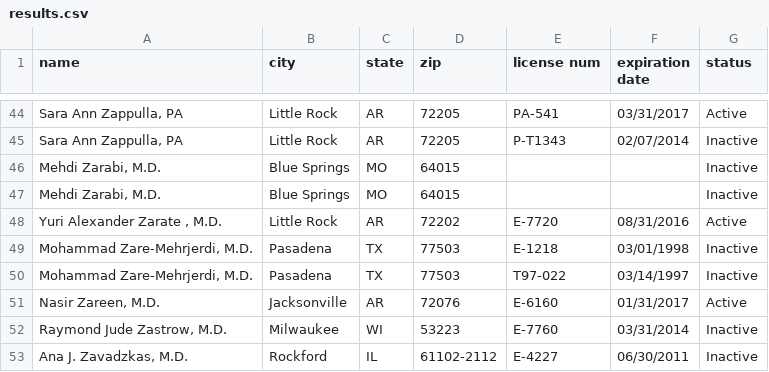
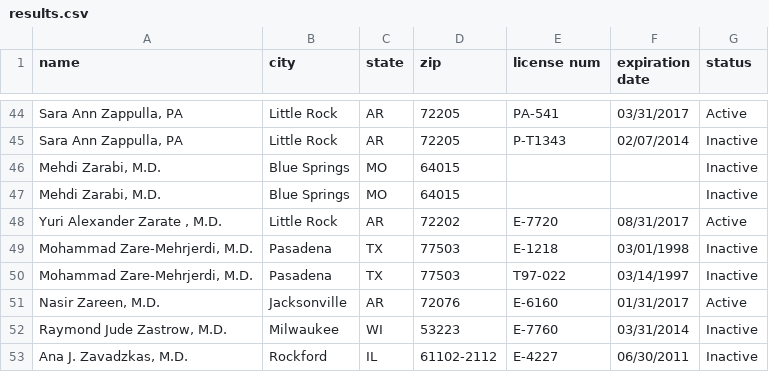
Before and after one commit to walco005/web_scraping_test_python, a CSV file: results.csv, drawn as a sheet; only a part is shown, gaps mark what is left out.

Commit message:
Fixed some bugs.
Now correctly catches error pages and also fixed the bug where if a
search result page with index %10 == 1 was the last page it would not
gather the results from it.

```diff
--- a/results.csv
+++ b/results.csv
@@ -47,3 +47,3 @@ name,city,state,zip,license num,expiration date,status
 "Mehdi Zarabi, M.D.",Blue Springs,MO,64015,,,Inactive
-"Yuri Alexander Zarate , M.D.",Little Rock,AR,72202,E-7720,08/31/2016,Active
+"Yuri Alexander Zarate , M.D.",Little Rock,AR,72202,E-7720,08/31/2017,Active
 "Mohammad Zare-Mehrjerdi, M.D.",Pasadena,TX,77503,E-1218,03/01/1998,Inactive
```
Also changed, not shown: 2 other files.
